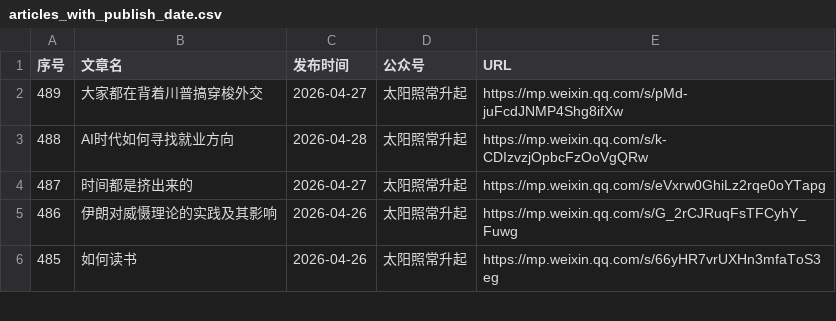
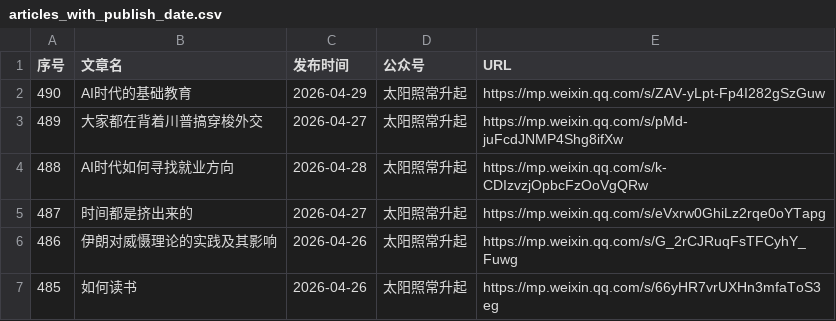
Before and after one commit to 531014023/Backup-of-articles-from-the-The-Sun-Also-Rises-WeChat-official-account, a CSV file: articles_with_publish_date.csv, drawn as a sheet; only a part is shown; the diff names each change by its address in the sheet, - before the commit and + after, or states it on an @@ line.

Commit message:
feat: 添加微信文章 2026-04-29 AI时代的基础教育

```diff
--- a/articles_with_publish_date.csv
+++ b/articles_with_publish_date.csv
+row 2: 490 | AI时代的基础教育 | 2026-04-29 | 太阳照常升起 | https://mp.weixin.qq.com/s/ZAV-yLpt-Fp4I282gSzGuw
```
Also changed, not shown: 4 other files.
